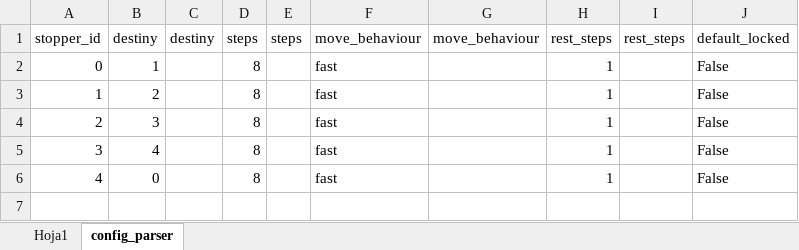
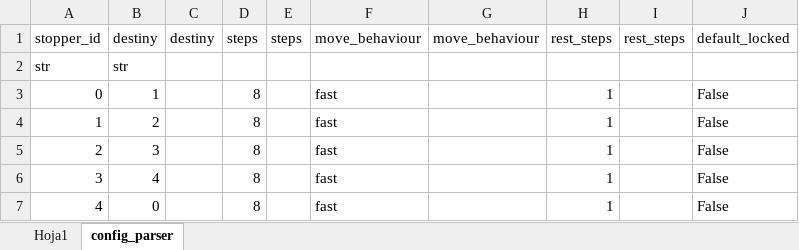
Before and after one commit to AngelFernandezSobrino/conveyors-system-des-library, an Excel workbook: data/simulator_config.xlsx, sheet config_parser, drawn as a sheet; values as stored, in another font and other column widths than the file's, no borders; the diff names each change by its address in the sheet, - before the commit and + after, or states it on an @@ line.

Commit message:
Config files update

```diff
--- a/data/simulator_config.xlsx (sheet config_parser)
+++ b/data/simulator_config.xlsx (sheet config_parser)
+row 2: str | str
```
Also changed, not shown: 3 other files.
